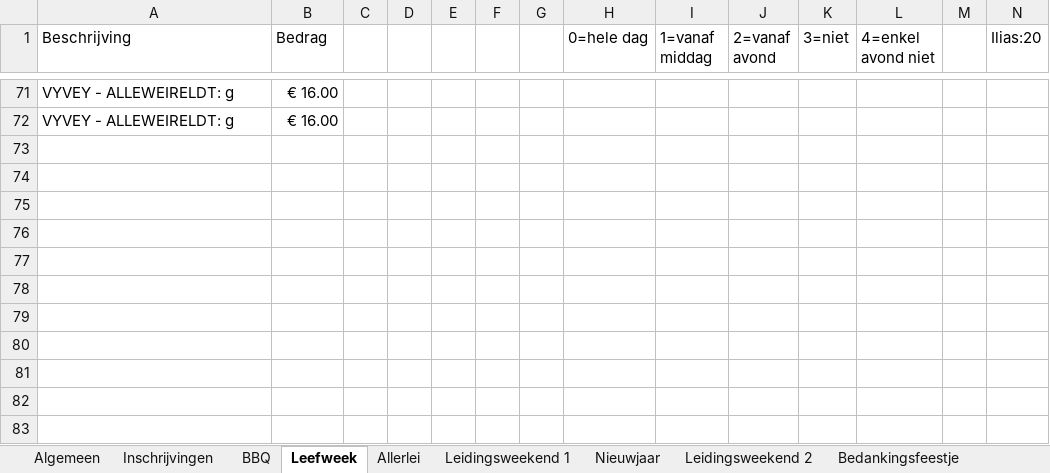
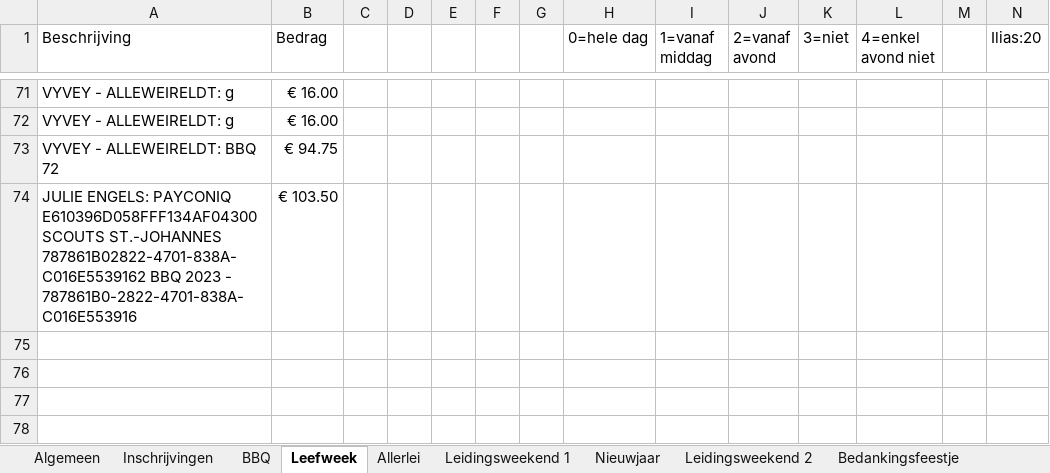
Before and after one commit to JelleDeGeest/ScoutsWallet, an Excel workbook: Files/Groepskas 2223.xlsx, sheet Leefweek, drawn as a sheet; only a part is shown, gaps mark what is left out; the shorter side is filled out with more unchanged rows; values as stored, in another font and other column widths than the file's, no borders; conditional formats not drawn; rows hold the shown columns only; the diff names each change by its address in the sheet, - before the commit and + after, or states it on an @@ line.

```diff
--- a/Files/Groepskas 2223.xlsx (sheet Leefweek)
+++ b/Files/Groepskas 2223.xlsx (sheet Leefweek)
-row 73: (empty)
+row 73: VYVEY - ALLEWEIRELDT: BBQ 72 | € 94.75
-row 74: (empty)
+row 74: JULIE ENGELS: PAYCONIQ E610396D058FFF134AF04300 SCOUTS ST.-JOHANNES 787861B02822-4701-838A-C016E5539162 BBQ 2023 - 787861B0-2822-4701-838A-C016E553916 | € 103.50
```
Also changed, not shown: sheet BBQ, sheet Sjabloon, sheet Nieuwjaar, other sheet tabs, Files/Groepskas 2324.xlsx, Files/Groepskas 2425.xlsx, 6 other files.
